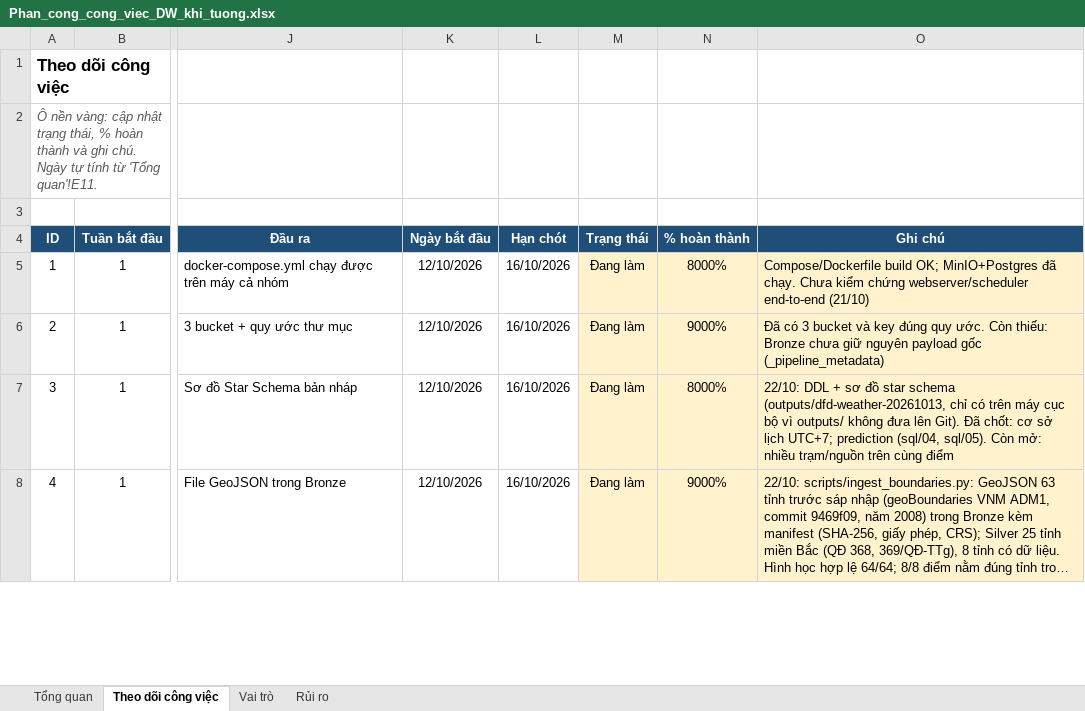
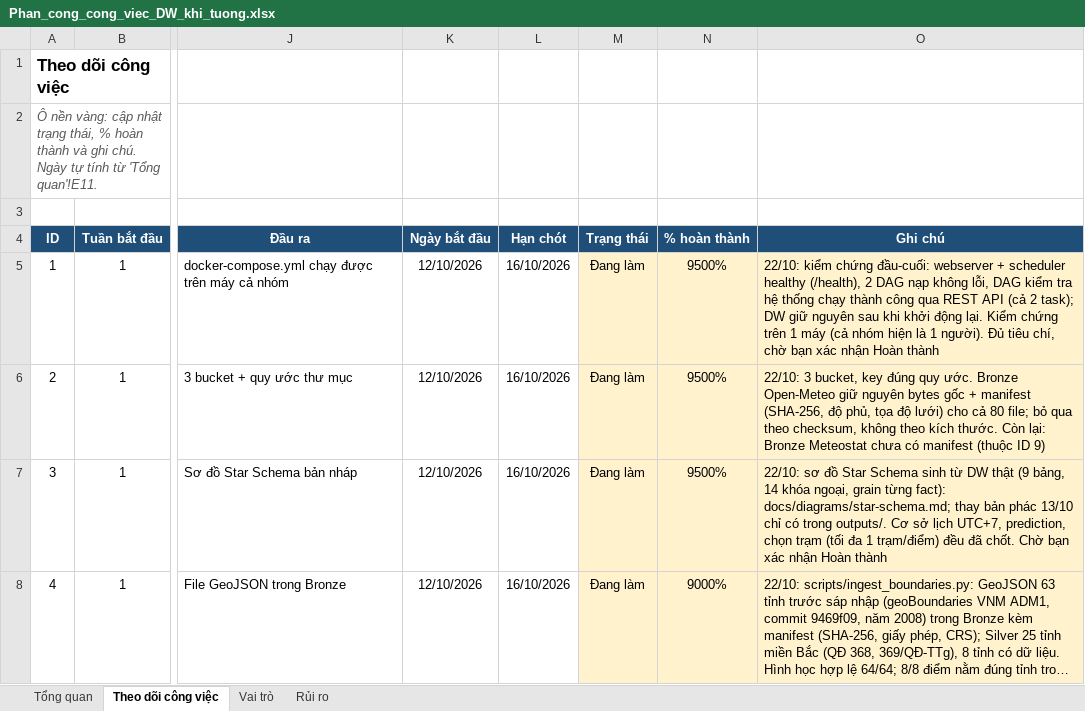
Before and after one commit to congdtptit/vietnam-weather-data-warehouse, an Excel workbook: Phan_cong_cong_viec_DW_khi_tuong.xlsx, sheet Theo dõi công việc, drawn as a sheet; only a part is shown, gaps mark what is left out; long unchanged cells end in …; values as stored, in another font and other column widths than the file's, no borders; charts and pictures and conditional formats not drawn; the diff covers the shown part only; the diff names each change by its address in the sheet, - before the commit and + after, or states it on an @@ line.

```diff
--- a/Phan_cong_cong_viec_DW_khi_tuong.xlsx (sheet Theo dõi công việc)
+++ b/Phan_cong_cong_viec_DW_khi_tuong.xlsx (sheet Theo dõi công việc)
-N5 (% hoàn thành): 8000%
+N5 (% hoàn thành): 9500%
-O5 (Ghi chú): Compose/Dockerfile build OK; MinIO+Postgres đã chạy. Chưa kiểm chứng webserver/scheduler end-to-end (21/10)
+O5 (Ghi chú): 22/10: kiểm chứng đầu-cuối: webserver + scheduler healthy (/health), 2 DAG nạp không lỗi, DAG kiểm tra hệ thống chạy thành công qua REST API (cả 2 task); DW giữ nguyên sau khi khởi động lại. Kiểm chứng trên 1 máy (cả nhóm hiện là 1 người). Đủ tiêu chí, chờ bạn xác nhận Hoàn thành
-N6 (% hoàn thành): 9000%
+N6 (% hoàn thành): 9500%
-O6 (Ghi chú): Đã có 3 bucket và key đúng quy ước. Còn thiếu: Bronze chưa giữ nguyên payload gốc (_pipeline_metadata)
+O6 (Ghi chú): 22/10: 3 bucket, key đúng quy ước. Bronze Open-Meteo giữ nguyên bytes gốc + manifest (SHA-256, độ phủ, tọa độ lưới) cho cả 80 file; bỏ qua theo checksum, không theo kích thước. Còn lại: Bronze Meteostat chưa có manifest (thuộc ID 9)
-N7 (% hoàn thành): 8000%
+N7 (% hoàn thành): 9500%
-O7 (Ghi chú): 22/10: DDL + sơ đồ star schema (outputs/dfd-weather-20261013, chỉ có trên máy cục bộ vì outputs/ không đưa lên Git). Đã chốt: cơ sở lịch UTC+7; prediction (sql/04, sql/05). Còn mở: nhiều trạm/nguồn trên cùng điểm
+O7 (Ghi chú): 22/10: sơ đồ Star Schema sinh từ DW thật (9 bảng, 14 khóa ngoại, grain từng fact): docs/diagrams/star-schema.md; thay bản phác 13/10 chỉ có trong outputs/. Cơ sở lịch UTC+7, prediction, chọn trạm (tối đa 1 trạm/điểm) đều đã chốt. Chờ bạn xác nhận Hoàn thành
```
Also changed, not shown: 8 edited cells elsewhere in this sheet, 21 other files.
